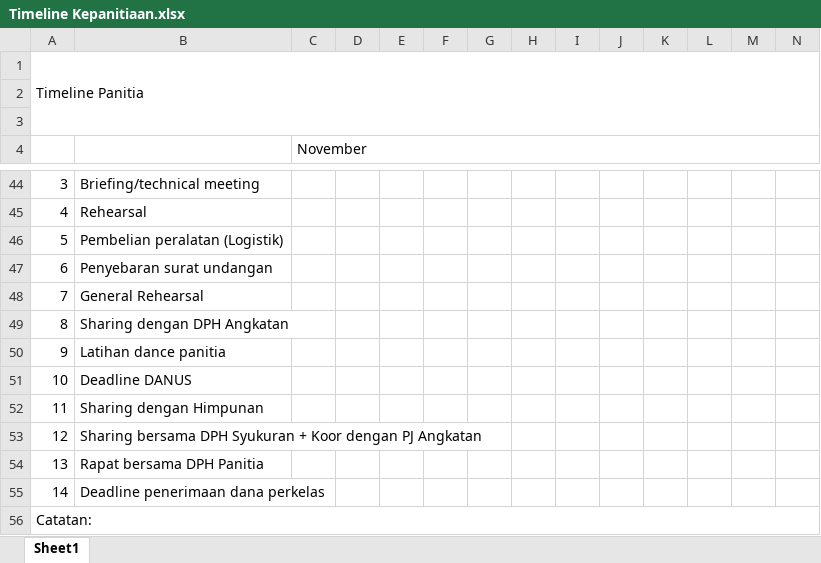
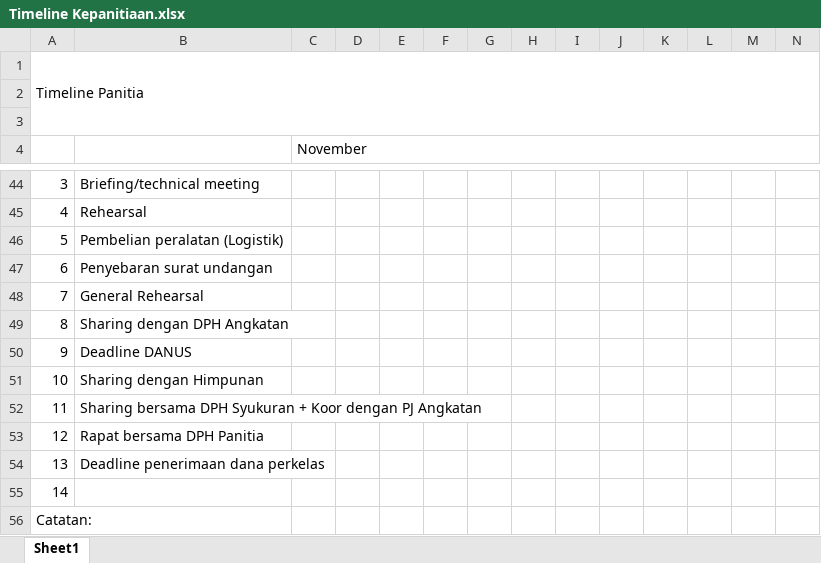
Before and after one commit to itsproinc/Global-Game-Jam, an Excel workbook: Syukuran Angkatan '18/Timeline Kepanitiaan.xlsx, sheet Sheet1, drawn as a sheet; only a part is shown, gaps mark what is left out; values as stored, in another font and other column widths than the file's, no cell formats; the diff names each change by its address in the sheet, - before the commit and + after, or states it on an @@ line.

Commit message:
Syukuran Angkatan '18

```diff
--- a/Syukuran Angkatan '18/Timeline Kepanitiaan.xlsx (sheet Sheet1)
+++ b/Syukuran Angkatan '18/Timeline Kepanitiaan.xlsx (sheet Sheet1)
-B50: Latihan dance panitia
+B50: Deadline DANUS
-B51: Deadline DANUS
+B51: Sharing dengan Himpunan
-B52: Sharing dengan Himpunan
+B52: Sharing bersama DPH Syukuran + Koor dengan PJ Angkatan
-B53: Sharing bersama DPH Syukuran + Koor dengan PJ Angkatan
+B53: Rapat bersama DPH Panitia
-B54: Rapat bersama DPH Panitia
+B54: Deadline penerimaan dana perkelas
-B55: Deadline penerimaan dana perkelas
+B55: (empty)
-A56:AA56 merged
```
Also changed, not shown: cell formats, 2 other files.
